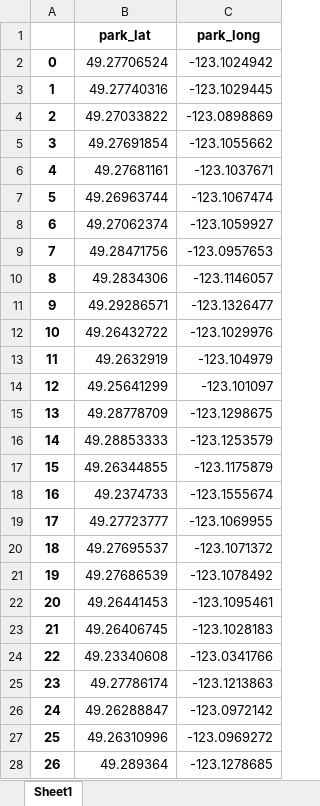
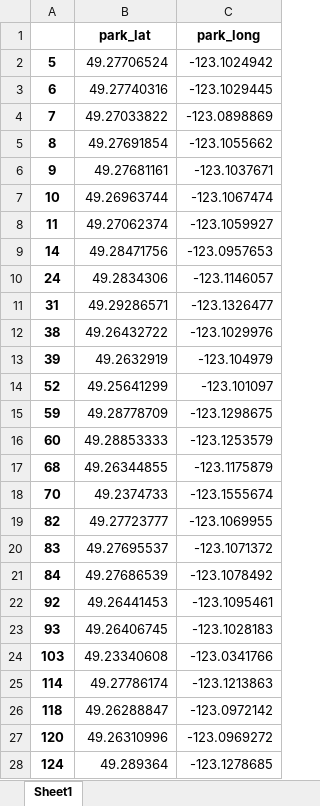
Before and after one commit to LazarAdamovic/Crime-in-Vancouver, an Excel workbook: cleaned_data/city_parking_dataset.xlsx, sheet Sheet1, drawn as a sheet; only a part is shown; values as stored, in another font and other column widths than the file's, no borders; the diff covers the shown part only; the diff names each change by its address in the sheet, - before the commit and + after, or states it on an @@ line.

```diff
--- a/cleaned_data/city_parking_dataset.xlsx (sheet Sheet1)
+++ b/cleaned_data/city_parking_dataset.xlsx (sheet Sheet1)
-A2: 0
+A2: 5
-A3: 1
+A3: 6
-A4: 2
+A4: 7
-A5: 3
+A5: 8
-A6: 4
+A6: 9
-A7: 5
+A7: 10
-A8: 6
+A8: 11
-A9: 7
+A9: 14
-A10: 8
+A10: 24
-A11: 9
+A11: 31
-A12: 10
+A12: 38
-A13: 11
+A13: 39
-A14: 12
+A14: 52
-A15: 13
+A15: 59
-A16: 14
+A16: 60
-A17: 15
+A17: 68
-A18: 16
+A18: 70
-A19: 17
+A19: 82
-A20: 18
+A20: 83
-A21: 19
+A21: 84
-A22: 20
+A22: 92
-A23: 21
+A23: 93
-A24: 22
+A24: 103
-A25: 23
+A25: 114
-A26: 24
+A26: 118
-A27: 25
+A27: 120
-A28: 26
+A28: 124
```
Also changed, not shown: 1431 edited cells elsewhere in this sheet, cleaned_data/car_thefts_dataset.xlsx, 5 other files.
